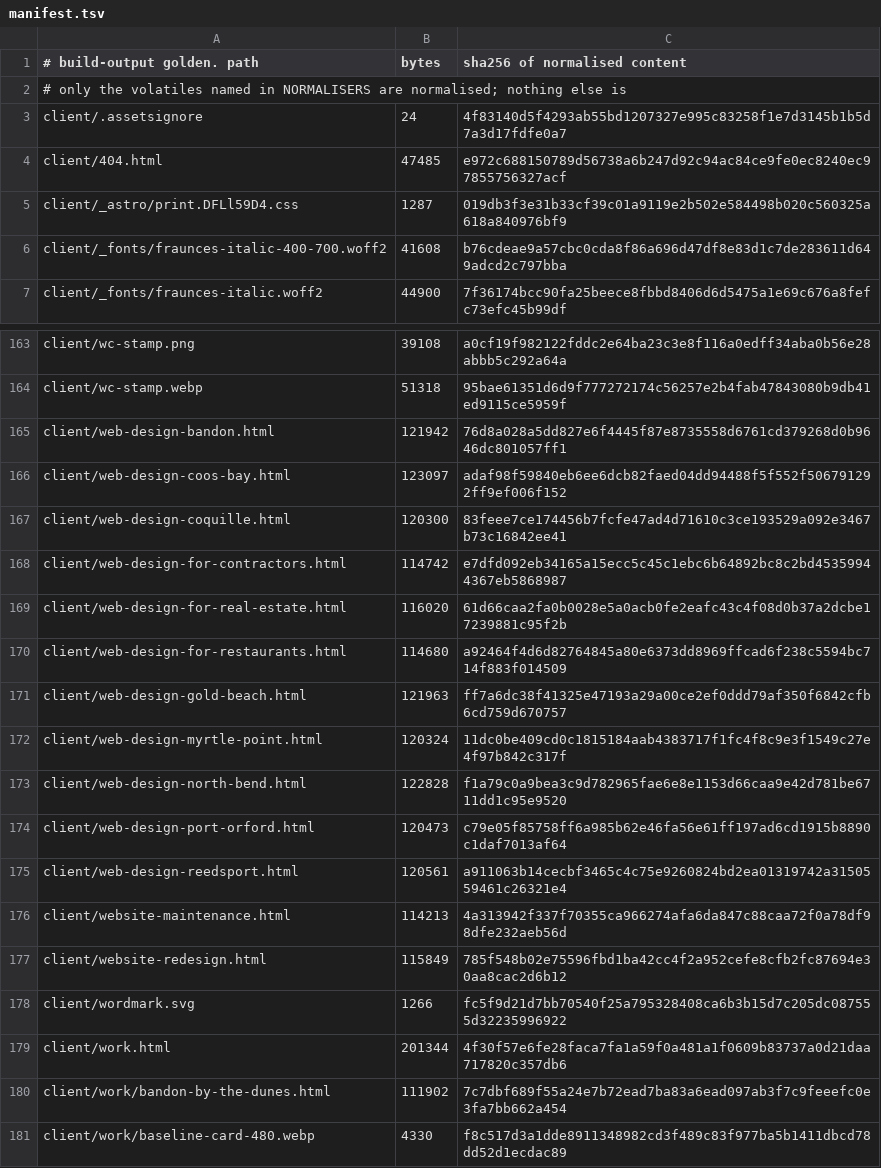
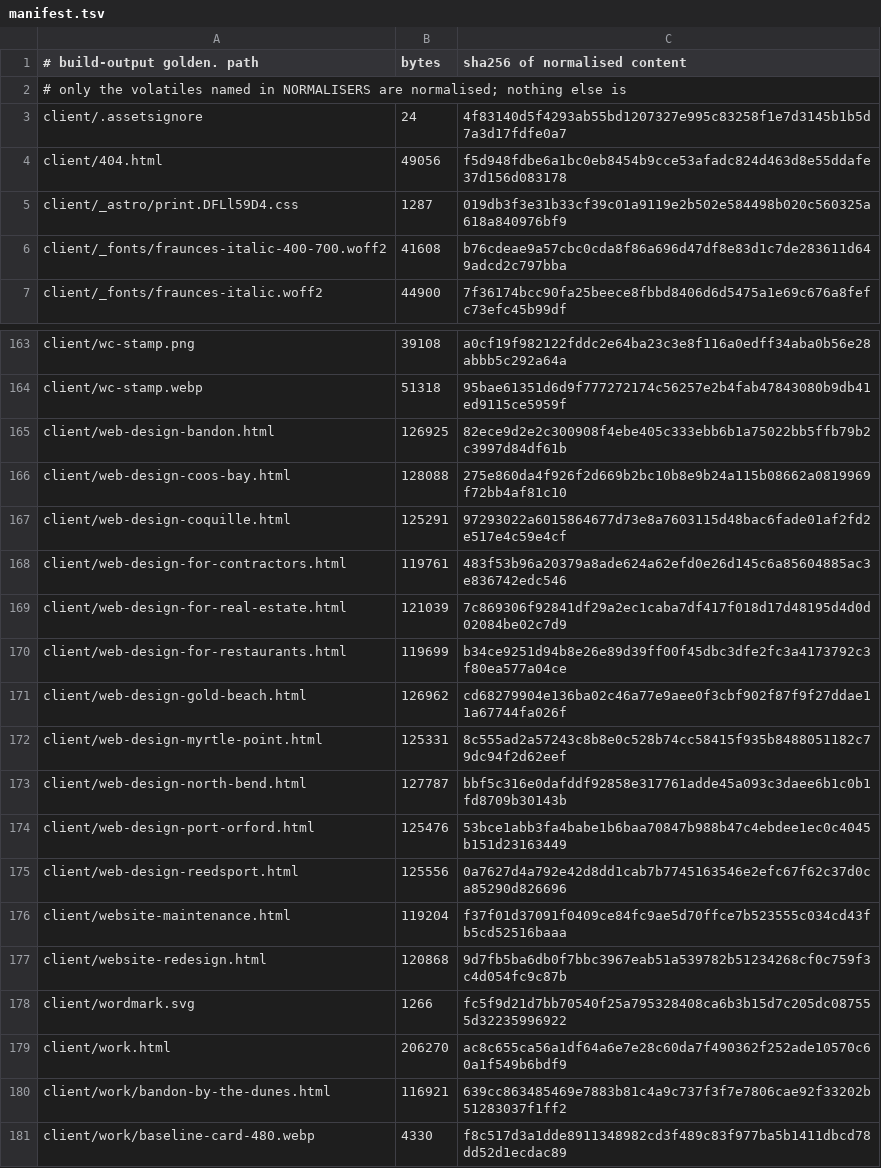
Before and after one commit to Preston2012/winterscode, a TSV file: .goldens/manifest.tsv, drawn as a sheet; only a part is shown, gaps mark what is left out; the diff covers the shown part only.

```diff
--- a/.goldens/manifest.tsv
+++ b/.goldens/manifest.tsv
@@ -3,3 +3,3 @@
 client/.assetsignore	24	4f83140d5f4293ab55bd1207327e995c83258f1e7d3145b1b5d7a3d17fdfe0a7
-client/404.html	47485	e972c688150789d56738a6b247d92c94ac84ce9fe0ec8240ec97855756327acf
+client/404.html	49056	f5d948fdbe6a1bc0eb8454b9cce53afadc824d463d8e55ddafe37d156d083178
 client/_astro/print.DFLl59D4.css	1287	019db3f3e31b33cf39c01a9119e2b502e584498b020c560325a618a840976bf9
@@ -164,18 +164,18 @@ client/wc-stamp.png	39108	a0cf19f982122fddc2e64ba23c3e8f116a0edff34aba0b56e28abb
 client/wc-stamp.webp	51318	95bae61351d6d9f777272174c56257e2b4fab47843080b9db41ed9115ce5959f
-client/web-design-bandon.html	121942	76d8a028a5dd827e6f4445f87e8735558d6761cd379268d0b9646dc801057ff1
-client/web-design-coos-bay.html	123097	adaf98f59840eb6ee6dcb82faed04dd94488f5f552f506791292ff9ef006f152
-client/web-design-coquille.html	120300	83feee7ce174456b7fcfe47ad4d71610c3ce193529a092e3467b73c16842ee41
-client/web-design-for-contractors.html	114742	e7dfd092eb34165a15ecc5c45c1ebc6b64892bc8c2bd45359944367eb5868987
-client/web-design-for-real-estate.html	116020	61d66caa2fa0b0028e5a0acb0fe2eafc43c4f08d0b37a2dcbe17239881c95f2b
-client/web-design-for-restaurants.html	114680	a92464f4d6d82764845a80e6373dd8969ffcad6f238c5594bc714f883f014509
-client/web-design-gold-beach.html	121963	ff7a6dc38f41325e47193a29a00ce2ef0ddd79af350f6842cfb6cd759d670757
-client/web-design-myrtle-point.html	120324	11dc0be409cd0c1815184aab4383717f1fc4f8c9e3f1549c27e4f97b842c317f
-client/web-design-north-bend.html	122828	f1a79c0a9bea3c9d782965fae6e8e1153d66caa9e42d781be6711dd1c95e9520
-client/web-design-port-orford.html	120473	c79e05f85758ff6a985b62e46fa56e61ff197ad6cd1915b8890c1daf7013af64
-client/web-design-reedsport.html	120561	a911063b14cecbf3465c4c75e9260824bd2ea01319742a3150559461c26321e4
-client/website-maintenance.html	114213	4a313942f337f70355ca966274afa6da847c88caa72f0a78df98dfe232aeb56d
-client/website-redesign.html	115849	785f548b02e75596fbd1ba42cc4f2a952cefe8cfb2fc87694e30aa8cac2d6b12
+client/web-design-bandon.html	126925	82ece9d2e2c300908f4ebe405c333ebb6b1a75022bb5ffb79b2c3997d84df61b
+client/web-design-coos-bay.html	128088	275e860da4f926f2d669b2bc10b8e9b24a115b08662a0819969f72bb4af81c10
+client/web-design-coquille.html	125291	97293022a6015864677d73e8a7603115d48bac6fade01af2fd2e517e4c59e4cf
+client/web-design-for-contractors.html	119761	483f53b96a20379a8ade624a62efd0e26d145c6a85604885ac3e836742edc546
+client/web-design-for-real-estate.html	121039	7c869306f92841df29a2ec1caba7df417f018d17d48195d4d0d02084be02c7d9
+client/web-design-for-restaurants.html	119699	b34ce9251d94b8e26e89d39ff00f45dbc3dfe2fc3a4173792c3f80ea577a04ce
+client/web-design-gold-beach.html	126962	cd68279904e136ba02c46a77e9aee0f3cbf902f87f9f27ddae11a67744fa026f
+client/web-design-myrtle-point.html	125331	8c555ad2a57243c8b8e0c528b74cc58415f935b8488051182c79dc94f2d62eef
+client/web-design-north-bend.html	127787	bbf5c316e0dafddf92858e317761adde45a093c3daee6b1c0b1fd8709b30143b
+client/web-design-port-orford.html	125476	53bce1abb3fa4babe1b6baa70847b988b47c4ebdee1ec0c4045b151d23163449
+client/web-design-reedsport.html	125556	0a7627d4a792e42d8dd1cab7b7745163546e2efc67f62c37d0ca85290d826696
+client/website-maintenance.html	119204	f37f01d37091f0409ce84fc9ae5d70ffce7b523555c034cd43fb5cd52516baaa
+client/website-redesign.html	120868	9d7fb5ba6db0f7bbc3967eab51a539782b51234268cf0c759f3c4d054fc9c87b
 client/wordmark.svg	1266	fc5f9d21d7bb70540f25a795328408ca6b3b15d7c205dc087555d32235996922
-client/work.html	201344	4f30f57e6fe28faca7fa1a59f0a481a1f0609b83737a0d21daa717820c357db6
-client/work/bandon-by-the-dunes.html	111902	7c7dbf689f55a24e7b72ead7ba83a6ead097ab3f7c9feeefc0e3fa7bb662a454
+client/work.html	206270	ac8c655ca56a1df64a6e7e28c60da7f490362f252ade10570c60a1f549b6bdf9
+client/work/bandon-by-the-dunes.html	116921	639cc863485469e7883b81c4a9c737f3f7e7806cae92f33202b51283037f1ff2
 client/work/baseline-card-480.webp	4330	f8c517d3a1dde8911348982cd3f489c83f977ba5b1411dbcd78dd52d1ecdac89
```
Also changed, not shown: 61 edited cells elsewhere in this file, 15 other files.
